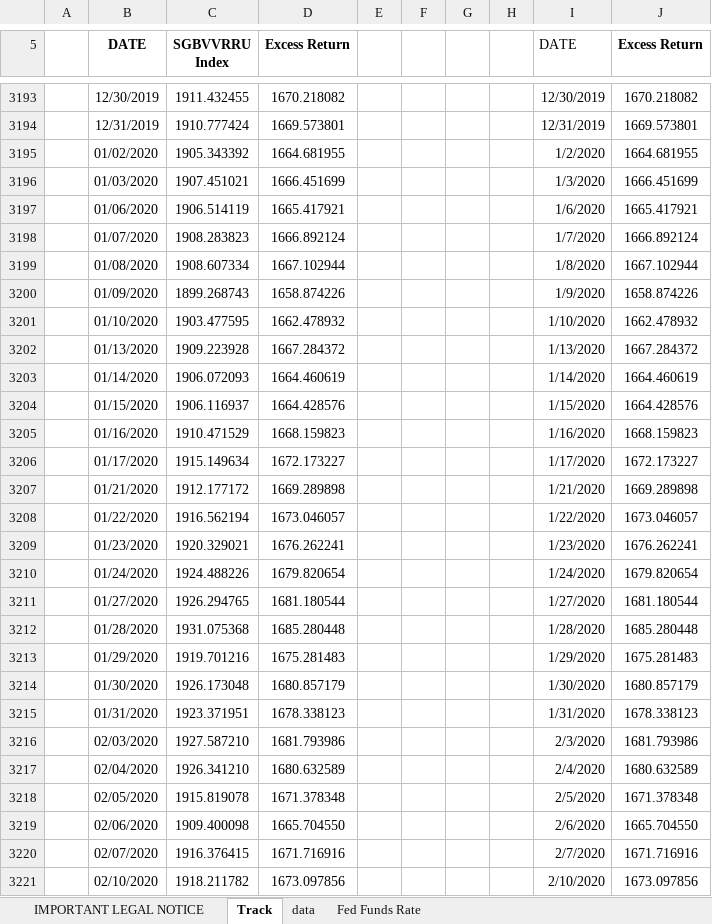
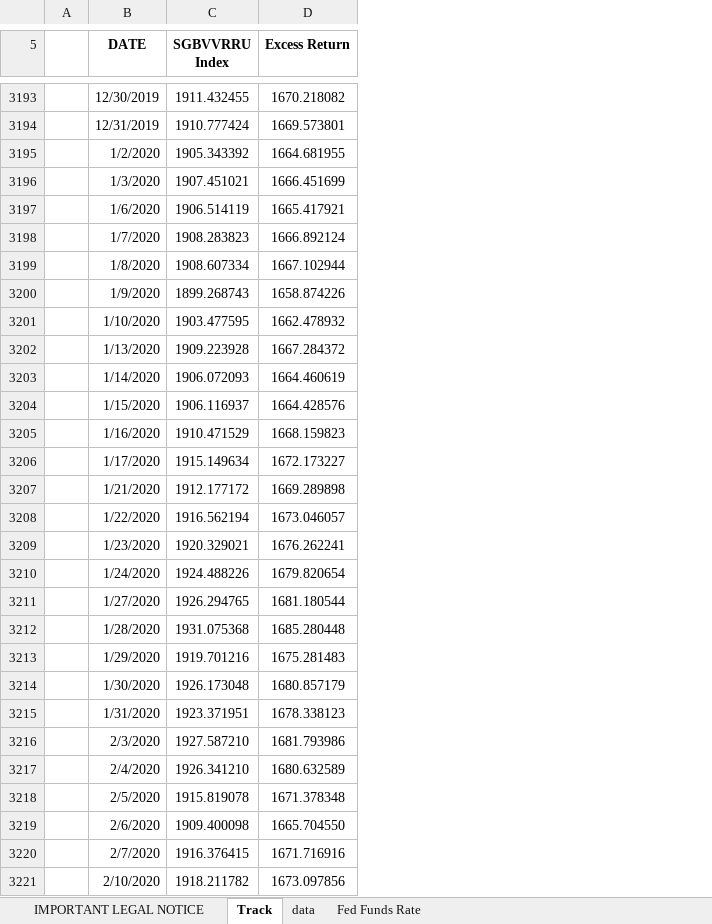
Before and after one commit to pforjoeUPS/RMP, an Excel workbook: EquityHedging/data/update_strats/vrr_tracks_data.xlsx, sheet Track, drawn as a sheet; only a part is shown, gaps mark what is left out; values as stored, in another font and other column widths than the file's, no borders; removed rows and columns are numbered as before the commit, all else as after; the diff covers the shown part only; the diff names each change by its address in the sheet, - before the commit and + after, or states it on an @@ line.

```diff
--- a/EquityHedging/data/update_strats/vrr_tracks_data.xlsx (sheet Track)
+++ b/EquityHedging/data/update_strats/vrr_tracks_data.xlsx (sheet Track)
-column E, empty
-column F, empty
-column G, empty
-column H, empty
-column I (DATE), rows 3193-3221: 12/30/2019 | 12/31/2019 | 1/2/2020 | 1/3/2020 | 1/6/2020 | 1/7/2020 | 1/8/2020 | 1/9/2020 | 1/10/2020 | 1/13/2020 | 1/14/2020 | 1/15/2020 | 1/16/2020 | 1/17/2020 | 1/21/2020 | 1/22/2020 | 1/23/2020 | 1/24/2020 | 1/27/2020 | 1/28/2020 | 1/29/2020 | 1/30/2020 | 1/31/2020 | 2/3/2020 | 2/4/2020 | 2/5/2020 | 2/6/2020 | 2/7/2020 | 2/10/2020
-column J (Excess Return), rows 3193-3221: 1670.218082 | 1669.573801 | 1664.681955 | 1666.451699 | 1665.417921 | 1666.892124 | 1667.102944 | 1658.874226 | 1662.478932 | 1667.284372 | 1664.460619 | 1664.428576 | 1668.159823 | 1672.173227 | 1669.289898 | 1673.046057 | 1676.262241 | 1679.820654 | 1681.180544 | 1685.280448 | 1675.281483 | 1680.857179 | 1678.338123 | 1681.793986 | 1680.632589 | 1671.378348 | 1665.704550 | 1671.716916 | 1673.097856
-B3195 (DATE): 01/02/2020
+B3195 (DATE): 1/2/2020
-B3196 (DATE): 01/03/2020
+B3196 (DATE): 1/3/2020
-B3197 (DATE): 01/06/2020
+B3197 (DATE): 1/6/2020
-B3198 (DATE): 01/07/2020
+B3198 (DATE): 1/7/2020
-B3199 (DATE): 01/08/2020
+B3199 (DATE): 1/8/2020
-B3200 (DATE): 01/09/2020
+B3200 (DATE): 1/9/2020
-B3201 (DATE): 01/10/2020
+B3201 (DATE): 1/10/2020
-B3202 (DATE): 01/13/2020
+B3202 (DATE): 1/13/2020
-B3203 (DATE): 01/14/2020
+B3203 (DATE): 1/14/2020
-B3204 (DATE): 01/15/2020
+B3204 (DATE): 1/15/2020
-B3205 (DATE): 01/16/2020
+B3205 (DATE): 1/16/2020
-B3206 (DATE): 01/17/2020
+B3206 (DATE): 1/17/2020
-B3207 (DATE): 01/21/2020
+B3207 (DATE): 1/21/2020
-B3208 (DATE): 01/22/2020
+B3208 (DATE): 1/22/2020
-B3209 (DATE): 01/23/2020
+B3209 (DATE): 1/23/2020
-B3210 (DATE): 01/24/2020
+B3210 (DATE): 1/24/2020
-B3211 (DATE): 01/27/2020
+B3211 (DATE): 1/27/2020
-B3212 (DATE): 01/28/2020
+B3212 (DATE): 1/28/2020
-B3213 (DATE): 01/29/2020
+B3213 (DATE): 1/29/2020
-B3214 (DATE): 01/30/2020
+B3214 (DATE): 1/30/2020
-B3215 (DATE): 01/31/2020
+B3215 (DATE): 1/31/2020
-B3216 (DATE): 02/03/2020
+B3216 (DATE): 2/3/2020
-B3217 (DATE): 02/04/2020
+B3217 (DATE): 2/4/2020
-B3218 (DATE): 02/05/2020
+B3218 (DATE): 2/5/2020
-B3219 (DATE): 02/06/2020
+B3219 (DATE): 2/6/2020
-B3220 (DATE): 02/07/2020
+B3220 (DATE): 2/7/2020
-B3221 (DATE): 02/10/2020
+B3221 (DATE): 2/10/2020
```
Also changed, not shown: other rows of this sheet, sheet Fed Funds Rate, sheet data, formulas that keep their value.
